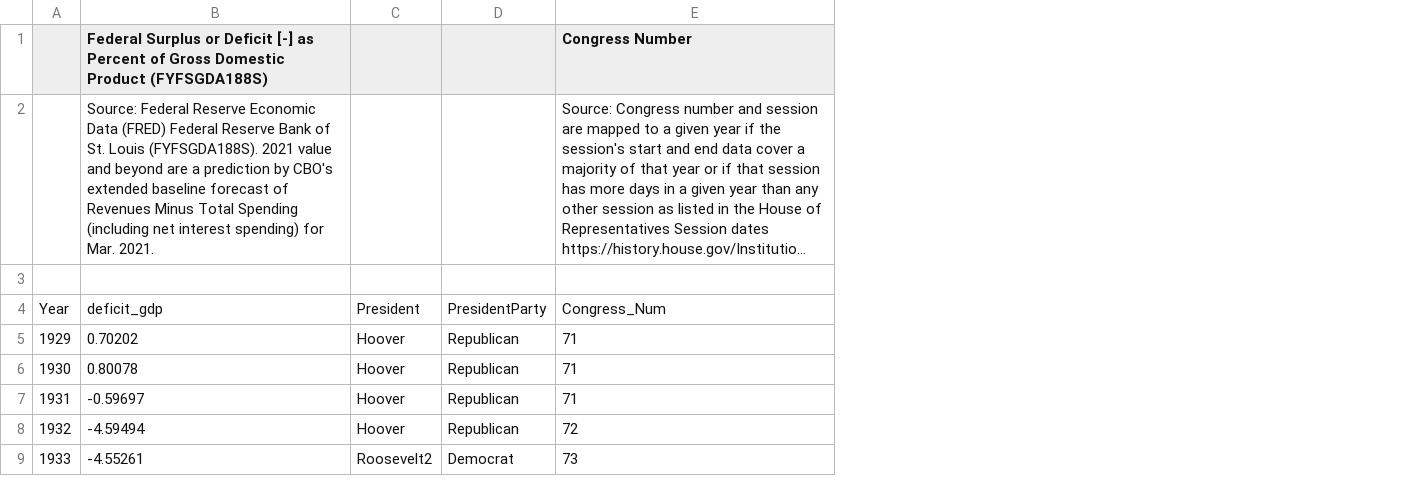
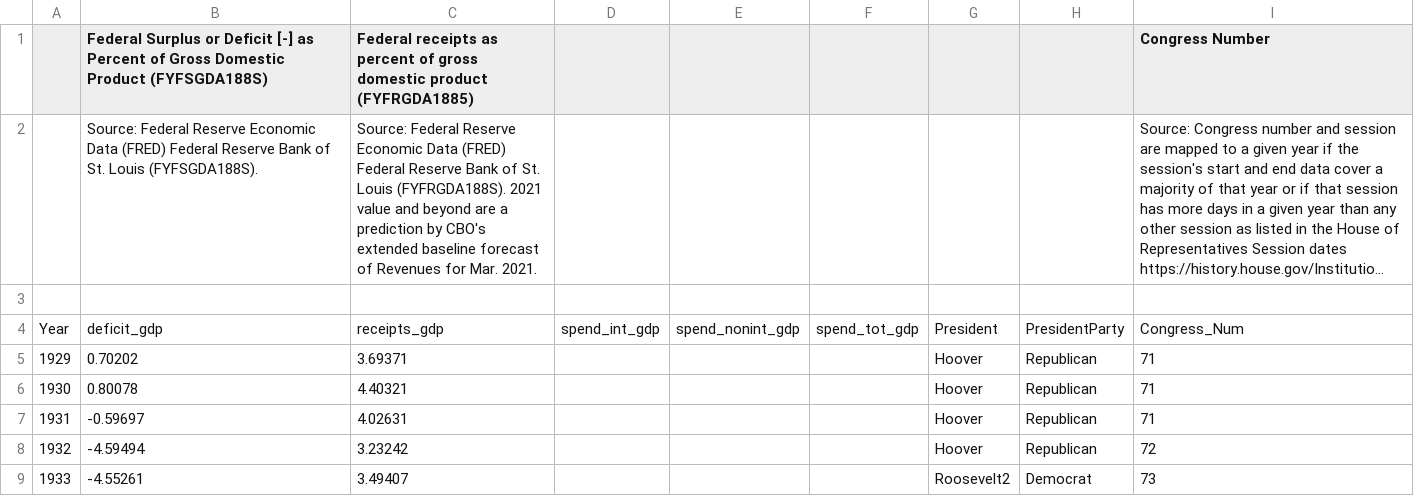
Before and after one commit to OpenSourceEcon/DeficitParty, a CSV file: data/deficit_party_data.csv, drawn as a sheet; only a part is shown; long unchanged cells end in …; the diff names each change by its address in the sheet, - before the commit and + after, or states it on an @@ line.

```diff
--- a/data/deficit_party_data.csv
+++ b/data/deficit_party_data.csv
+column C, rows 1-9: Federal receipts as percent of gross domestic product (FYFRGDA1885) | Source: Federal Reserve Economic Data (FRED) Federal Reserve Bank of St. Louis (FYFRGDA188S). 2021 value and beyond are a prediction by CBO's extended baseline forecast of Revenues for Mar. 2021. |  | receipts_gdp | 3.69371 | 4.40321 | 4.02631 | 3.23242 | 3.49407
+column D, row 4: spend_int_gdp
+column E, row 4: spend_nonint_gdp
+column F, row 4: spend_tot_gdp
-B2: …Louis (FYFSGDA188S). 2021 value and beyond are a prediction by CBO's extended baseline forecast of Revenues Minus Total Spending (including net interest spending) for Mar. 2021.
+B2: …Louis (FYFSGDA188S).
```
Also changed, not shown: data/deficit_gdp.csv.
